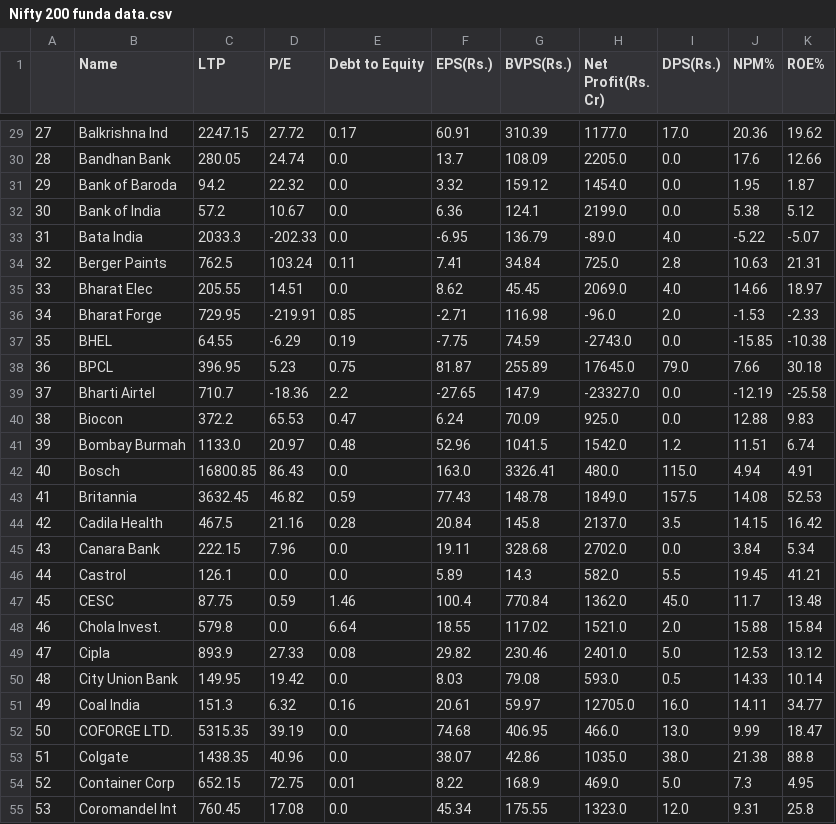
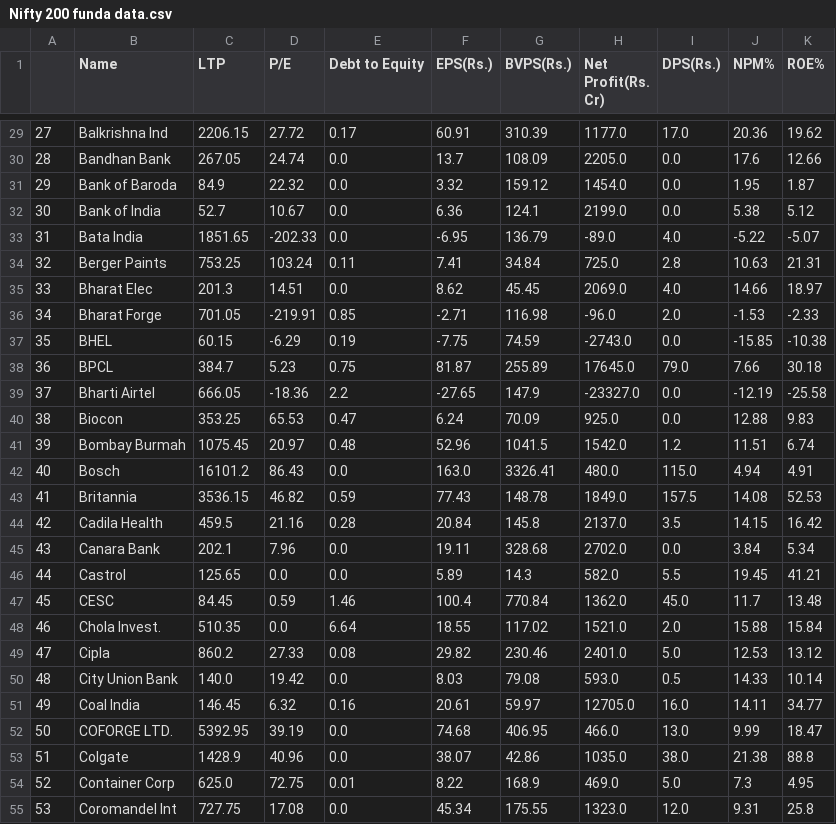
Before and after one commit to astraura/streams, a CSV file: Nifty 200 funda data.csv, drawn as a sheet; only a part is shown, gaps mark what is left out; the diff covers the shown part only.

```diff
--- a/Nifty 200 funda data.csv
+++ b/Nifty 200 funda data.csv
@@ -29,27 +29,27 @@
-27,Balkrishna Ind,2247.15,27.72,0.17,60.91,310.39,1177.0,17.0,20.36,19.62
-28,Bandhan Bank,280.05,24.74,0.0,13.7,108.09,2205.0,0.0,17.6,12.66
-29,Bank of Baroda,94.2,22.32,0.0,3.32,159.12,1454.0,0.0,1.95,1.87
-30,Bank of India,57.2,10.67,0.0,6.36,124.1,2199.0,0.0,5.38,5.12
-31,Bata India,2033.3,-202.33,0.0,-6.95,136.79,-89.0,4.0,-5.22,-5.07
-32,Berger Paints,762.5,103.24,0.11,7.41,34.84,725.0,2.8,10.63,21.31
-33,Bharat Elec,205.55,14.51,0.0,8.62,45.45,2069.0,4.0,14.66,18.97
-34,Bharat Forge,729.95,-219.91,0.85,-2.71,116.98,-96.0,2.0,-1.53,-2.33
-35,BHEL,64.55,-6.29,0.19,-7.75,74.59,-2743.0,0.0,-15.85,-10.38
-36,BPCL,396.95,5.23,0.75,81.87,255.89,17645.0,79.0,7.66,30.18
-37,Bharti Airtel,710.7,-18.36,2.2,-27.65,147.9,-23327.0,0.0,-12.19,-25.58
-38,Biocon,372.2,65.53,0.47,6.24,70.09,925.0,0.0,12.88,9.83
-39,Bombay Burmah,1133.0,20.97,0.48,52.96,1041.5,1542.0,1.2,11.51,6.74
-40,Bosch,16800.85,86.43,0.0,163.0,3326.41,480.0,115.0,4.94,4.91
-41,Britannia,3632.45,46.82,0.59,77.43,148.78,1849.0,157.5,14.08,52.53
-42,Cadila Health,467.5,21.16,0.28,20.84,145.8,2137.0,3.5,14.15,16.42
-43,Canara Bank,222.15,7.96,0.0,19.11,328.68,2702.0,0.0,3.84,5.34
-44,Castrol,126.1,0.0,0.0,5.89,14.3,582.0,5.5,19.45,41.21
-45,CESC,87.75,0.59,1.46,100.4,770.84,1362.0,45.0,11.7,13.48
-46,Chola Invest.,579.8,0.0,6.64,18.55,117.02,1521.0,2.0,15.88,15.84
-47,Cipla,893.9,27.33,0.08,29.82,230.46,2401.0,5.0,12.53,13.12
-48,City Union Bank,149.95,19.42,0.0,8.03,79.08,593.0,0.5,14.33,10.14
-49,Coal India,151.3,6.32,0.16,20.61,59.97,12705.0,16.0,14.11,34.77
-50,COFORGE LTD.,5315.35,39.19,0.0,74.68,406.95,466.0,13.0,9.99,18.47
-51,Colgate,1438.35,40.96,0.0,38.07,42.86,1035.0,38.0,21.38,88.8
-52,Container Corp,652.15,72.75,0.01,8.22,168.9,469.0,5.0,7.3,4.95
-53,Coromandel Int,760.45,17.08,0.0,45.34,175.55,1323.0,12.0,9.31,25.8
+27,Balkrishna Ind,2206.15,27.72,0.17,60.91,310.39,1177.0,17.0,20.36,19.62
+28,Bandhan Bank,267.05,24.74,0.0,13.7,108.09,2205.0,0.0,17.6,12.66
+29,Bank of Baroda,84.9,22.32,0.0,3.32,159.12,1454.0,0.0,1.95,1.87
+30,Bank of India,52.7,10.67,0.0,6.36,124.1,2199.0,0.0,5.38,5.12
+31,Bata India,1851.65,-202.33,0.0,-6.95,136.79,-89.0,4.0,-5.22,-5.07
+32,Berger Paints,753.25,103.24,0.11,7.41,34.84,725.0,2.8,10.63,21.31
+33,Bharat Elec,201.3,14.51,0.0,8.62,45.45,2069.0,4.0,14.66,18.97
+34,Bharat Forge,701.05,-219.91,0.85,-2.71,116.98,-96.0,2.0,-1.53,-2.33
+35,BHEL,60.15,-6.29,0.19,-7.75,74.59,-2743.0,0.0,-15.85,-10.38
+36,BPCL,384.7,5.23,0.75,81.87,255.89,17645.0,79.0,7.66,30.18
+37,Bharti Airtel,666.05,-18.36,2.2,-27.65,147.9,-23327.0,0.0,-12.19,-25.58
+38,Biocon,353.25,65.53,0.47,6.24,70.09,925.0,0.0,12.88,9.83
+39,Bombay Burmah,1075.45,20.97,0.48,52.96,1041.5,1542.0,1.2,11.51,6.74
+40,Bosch,16101.2,86.43,0.0,163.0,3326.41,480.0,115.0,4.94,4.91
+41,Britannia,3536.15,46.82,0.59,77.43,148.78,1849.0,157.5,14.08,52.53
+42,Cadila Health,459.5,21.16,0.28,20.84,145.8,2137.0,3.5,14.15,16.42
+43,Canara Bank,202.1,7.96,0.0,19.11,328.68,2702.0,0.0,3.84,5.34
+44,Castrol,125.65,0.0,0.0,5.89,14.3,582.0,5.5,19.45,41.21
+45,CESC,84.45,0.59,1.46,100.4,770.84,1362.0,45.0,11.7,13.48
+46,Chola Invest.,510.35,0.0,6.64,18.55,117.02,1521.0,2.0,15.88,15.84
+47,Cipla,860.2,27.33,0.08,29.82,230.46,2401.0,5.0,12.53,13.12
+48,City Union Bank,140.0,19.42,0.0,8.03,79.08,593.0,0.5,14.33,10.14
+49,Coal India,146.45,6.32,0.16,20.61,59.97,12705.0,16.0,14.11,34.77
+50,COFORGE LTD.,5392.95,39.19,0.0,74.68,406.95,466.0,13.0,9.99,18.47
+51,Colgate,1428.9,40.96,0.0,38.07,42.86,1035.0,38.0,21.38,88.8
+52,Container Corp,625.0,72.75,0.01,8.22,168.9,469.0,5.0,7.3,4.95
+53,Coromandel Int,727.75,17.08,0.0,45.34,175.55,1323.0,12.0,9.31,25.8
```
Also changed, not shown: 173 edited cells elsewhere in this file.
